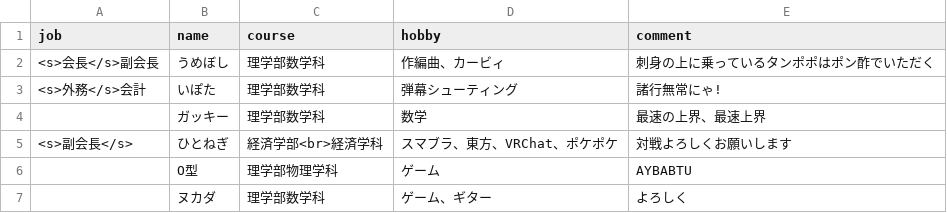
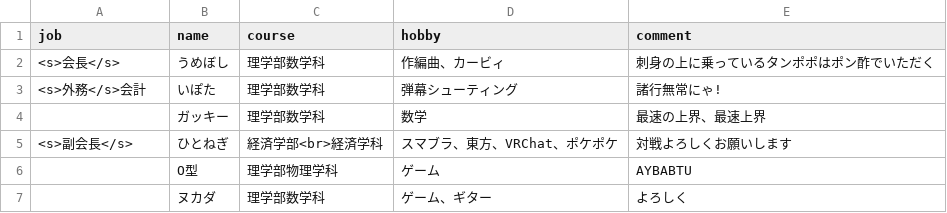
Before and after one commit to ocumcr/mcr-homepage, a CSV file: memberdata/student-2023.csv, drawn as a sheet.

```diff
--- a/memberdata/student-2023.csv
+++ b/memberdata/student-2023.csv
@@ -1,3 +1,3 @@
 job,name,course,hobby,comment
-<s>会長</s>副会長,うめぼし,理学部数学科,作編曲、カービィ,刺身の上に乗っているタンポポはポン酢でいただく
+<s>会長</s>,うめぼし,理学部数学科,作編曲、カービィ,刺身の上に乗っているタンポポはポン酢でいただく
 <s>外務</s>会計,いぽた,理学部数学科,弾幕シューティング,諸行無常にゃ!
```
Also changed, not shown: memberdata/student-2025.csv, 4 other files.
